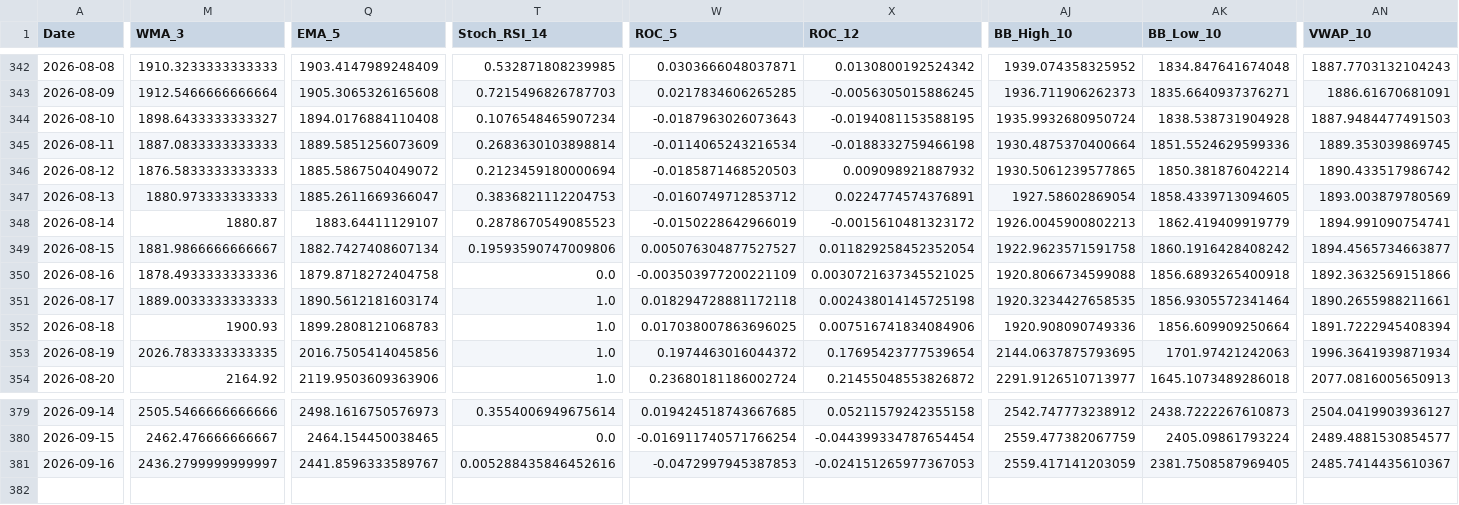
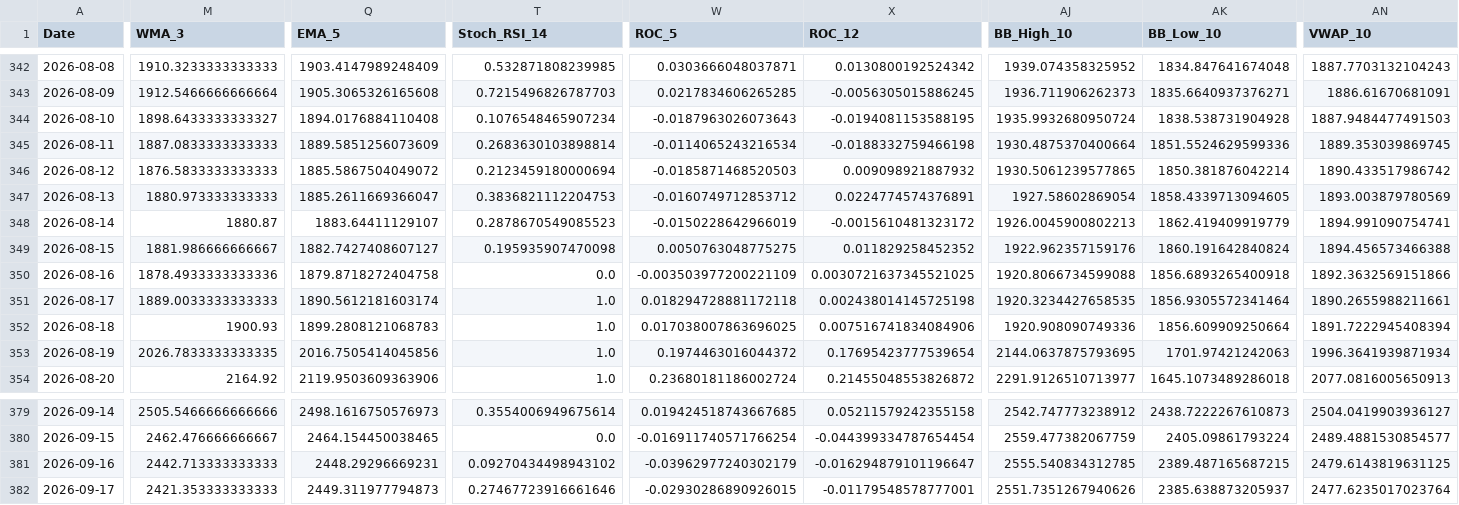
Before and after one commit to JintaoLiuorJoey/coinbase-ohlcv-data, a CSV file: data/ETH_aggregated.csv, drawn as a sheet; only a part is shown, gaps mark what is left out; rows hold the shown columns only; the diff covers the shown part only; the diff names each change by its address in the sheet, - before the commit and + after, or states it on an @@ line.

```diff
--- a/data/ETH_aggregated.csv
+++ b/data/ETH_aggregated.csv
-M349 (WMA_3): 1881.9866666666667
+M349 (WMA_3): 1881.986666666667
-Q349 (EMA_5): 1882.7427408607134
+Q349 (EMA_5): 1882.7427408607127
-T349 (Stoch_RSI_14): 0.19593590747009806
+T349 (Stoch_RSI_14): 0.195935907470098
-W349 (ROC_5): 0.005076304877527527
+W349 (ROC_5): 0.0050763048775275
-X349 (ROC_12): 0.011829258452352054
+X349 (ROC_12): 0.011829258452352
-AJ349 (BB_High_10): 1922.9623571591758
+AJ349 (BB_High_10): 1922.962357159176
-AK349 (BB_Low_10): 1860.1916428408242
+AK349 (BB_Low_10): 1860.191642840824
-AN349 (VWAP_10): 1894.4565734663877
+AN349 (VWAP_10): 1894.456573466388
-M381 (WMA_3): 2436.2799999999997
+M381 (WMA_3): 2442.713333333333
-Q381 (EMA_5): 2441.8596333589767
+Q381 (EMA_5): 2448.29296669231
-T381 (Stoch_RSI_14): 0.005288435846452616
+T381 (Stoch_RSI_14): 0.09270434498943102
-W381 (ROC_5): -0.0472997945387853
+W381 (ROC_5): -0.03962977240302179
-X381 (ROC_12): -0.024151265977367053
+X381 (ROC_12): -0.016294879101196647
-AJ381 (BB_High_10): 2559.417141203059
+AJ381 (BB_High_10): 2555.540834312785
-AK381 (BB_Low_10): 2381.7508587969405
+AK381 (BB_Low_10): 2389.487165687215
-AN381 (VWAP_10): 2485.7414435610367
+AN381 (VWAP_10): 2479.6143819631125
+row 382: 2026-09-17 | 2421.353333333333 | 2449.311977794873 | 0.27467723916661646 | -0.02930286890926015 | -0.01179548578777001 | 2551.7351267940626 | 2385.638873205937 | 2477.6235017023764
```
Also changed, not shown: 34 edited cells elsewhere in this file, data/BTC_aggregated.csv, data/XRP_aggregated.csv.
